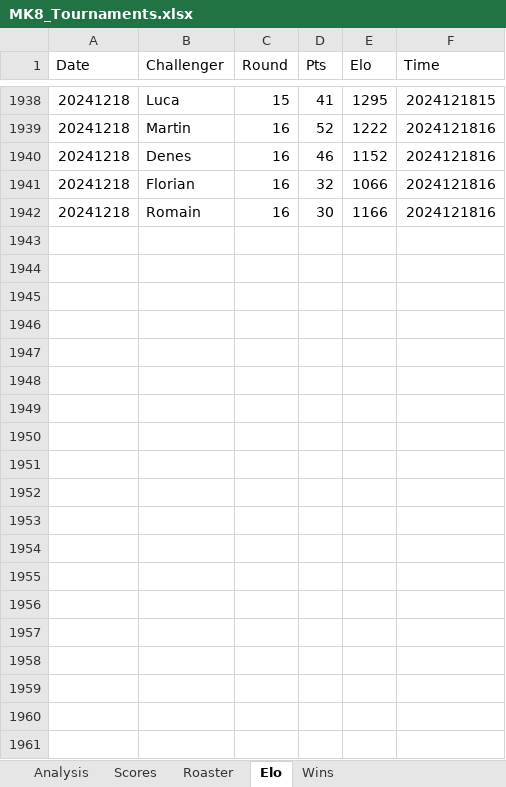
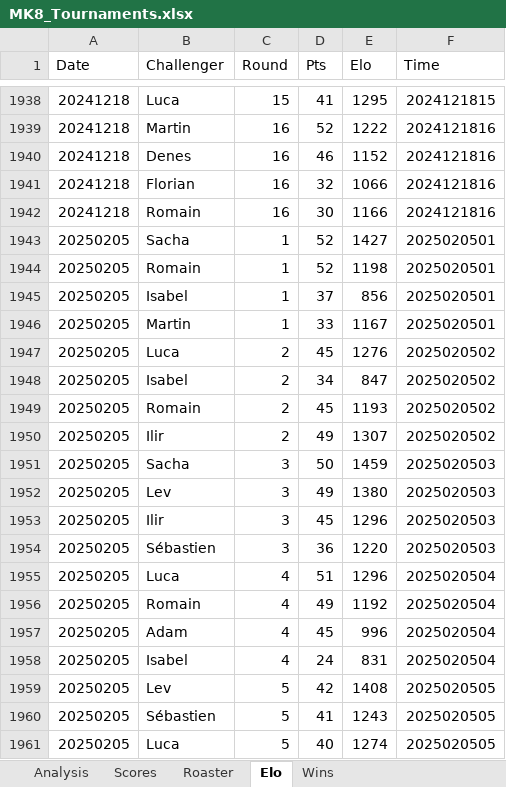
Before and after one commit to kiwil87/mario-kart-elo-calculator, an Excel workbook: Data/MK8_Tournaments.xlsx, sheet Elo, drawn as a sheet; only a part is shown, gaps mark what is left out; values as stored, in another font and other column widths than the file's, no borders; table styles not drawn; the diff covers the shown part only; the diff names each change by its address in the sheet, - before the commit and + after, or states it on an @@ line.

```diff
--- a/Data/MK8_Tournaments.xlsx (sheet Elo)
+++ b/Data/MK8_Tournaments.xlsx (sheet Elo)
+row 1943: 20250205 | Sacha | 1 | 52 | 1427 | 2025020501
+row 1944: 20250205 | Romain | 1 | 52 | 1198 | 2025020501
+row 1945: 20250205 | Isabel | 1 | 37 | 856 | 2025020501
+row 1946: 20250205 | Martin | 1 | 33 | 1167 | 2025020501
+row 1947: 20250205 | Luca | 2 | 45 | 1276 | 2025020502
+row 1948: 20250205 | Isabel | 2 | 34 | 847 | 2025020502
+row 1949: 20250205 | Romain | 2 | 45 | 1193 | 2025020502
+row 1950: 20250205 | Ilir | 2 | 49 | 1307 | 2025020502
+row 1951: 20250205 | Sacha | 3 | 50 | 1459 | 2025020503
+row 1952: 20250205 | Lev | 3 | 49 | 1380 | 2025020503
+row 1953: 20250205 | Ilir | 3 | 45 | 1296 | 2025020503
+row 1954: 20250205 | Sébastien | 3 | 36 | 1220 | 2025020503
+row 1955: 20250205 | Luca | 4 | 51 | 1296 | 2025020504
+row 1956: 20250205 | Romain | 4 | 49 | 1192 | 2025020504
+row 1957: 20250205 | Adam | 4 | 45 | 996 | 2025020504
+row 1958: 20250205 | Isabel | 4 | 24 | 831 | 2025020504
+row 1959: 20250205 | Lev | 5 | 42 | 1408 | 2025020505
+row 1960: 20250205 | Sébastien | 5 | 41 | 1243 | 2025020505
+row 1961: 20250205 | Luca | 5 | 40 | 1274 | 2025020505
```
Also changed, not shown: 41 added rows elsewhere in this sheet, sheet Roaster, sheet Wins, sheet Analysis, sheet Scores, charts or pictures, Data/MK8_Tournaments_Elo.xlsx, Data/MK8_Tournaments_wins.xlsx, 1 other file.
